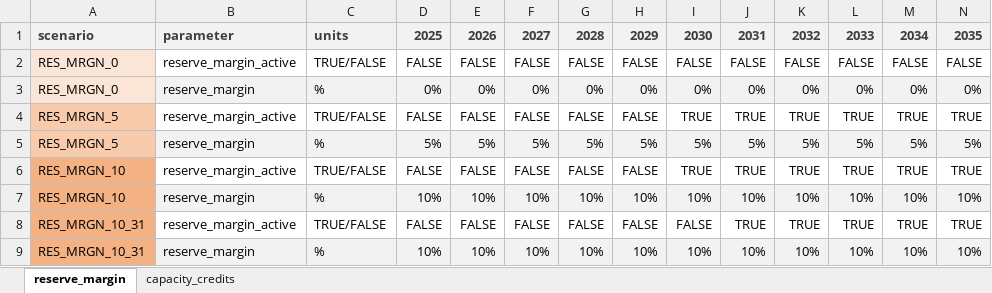
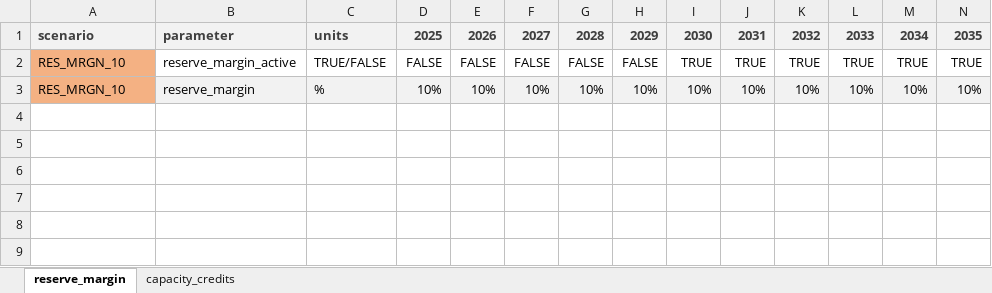
Before and after one commit to agma0/pypsa-rsa, an Excel workbook: scenarios/Coal_Flexibilisation/sub_scenarios/reserve_margin.xlsx, sheet reserve_margin, drawn as a sheet; only a part is shown; values as stored, in another font and other column widths than the file's, no borders; conditional formats not drawn; rows hold the shown columns only; the diff names each change by its address in the sheet, - before the commit and + after, or states it on an @@ line.

```diff
--- a/scenarios/Coal_Flexibilisation/sub_scenarios/reserve_margin.xlsx (sheet reserve_margin)
+++ b/scenarios/Coal_Flexibilisation/sub_scenarios/reserve_margin.xlsx (sheet reserve_margin)
-row 2: RES_MRGN_0 | reserve_margin_active | TRUE/FALSE | FALSE | FALSE | FALSE | FALSE | FALSE | FALSE | FALSE | FALSE | FALSE | FALSE | FALSE
-row 3: RES_MRGN_0 | reserve_margin | % | 0% | 0% | 0% | 0% | 0% | 0% | 0% | 0% | 0% | 0% | 0%
-row 4: RES_MRGN_5 | reserve_margin_active | TRUE/FALSE | FALSE | FALSE | FALSE | FALSE | FALSE | TRUE | TRUE | TRUE | TRUE | TRUE | TRUE
-row 5: RES_MRGN_5 | reserve_margin | % | 5% | 5% | 5% | 5% | 5% | 5% | 5% | 5% | 5% | 5% | 5%
-row 8: RES_MRGN_10_31 | reserve_margin_active | TRUE/FALSE | FALSE | FALSE | FALSE | FALSE | FALSE | FALSE | TRUE | TRUE | TRUE | TRUE | TRUE
-row 9: RES_MRGN_10_31 | reserve_margin | % | 10% | 10% | 10% | 10% | 10% | 10% | 10% | 10% | 10% | 10% | 10%
```
Also changed, not shown: sheet capacity_credits, scenarios/Coal_Flexibilisation/sub_scenarios/extendable_technologies.xlsx, scenarios/Coal_Flexibilisation/sub_scenarios/fixed_technologies.xlsx, 5 other files.
